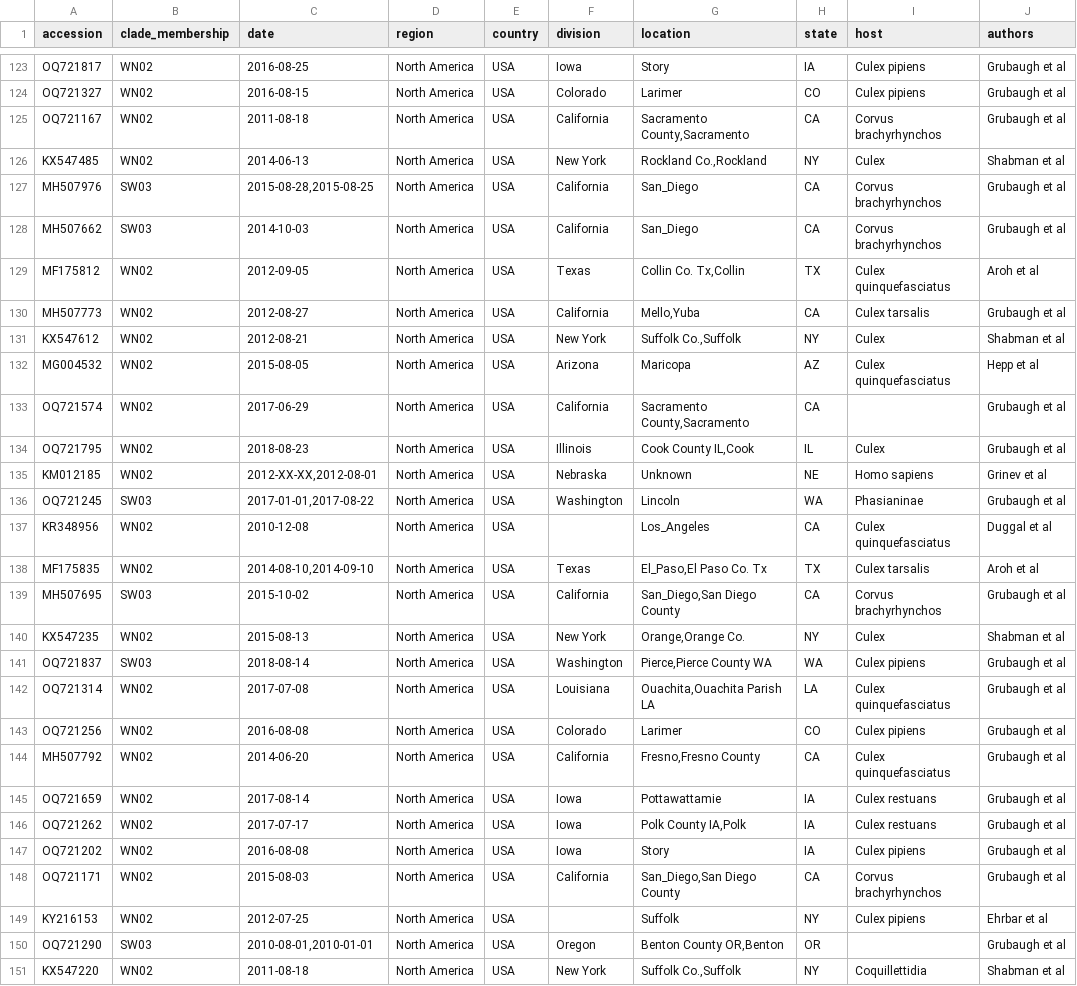
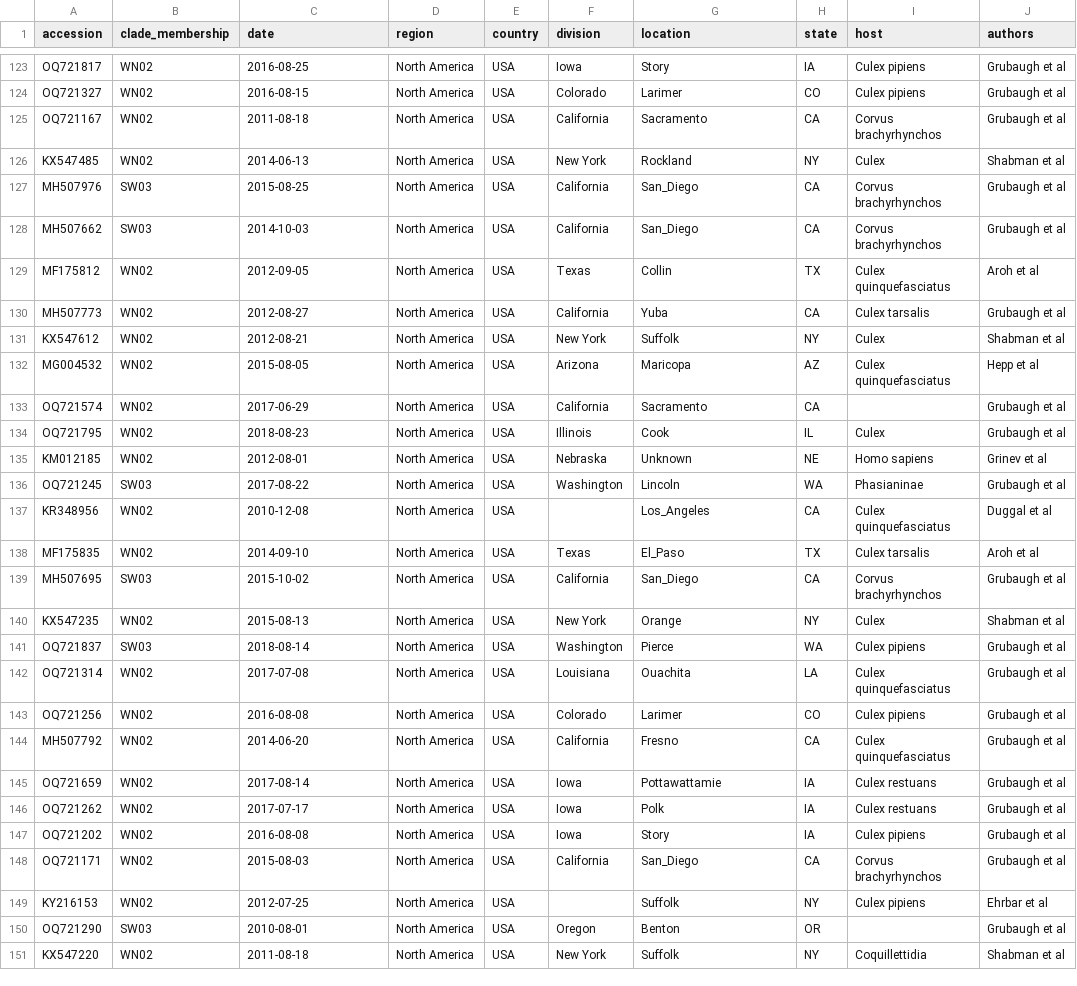
Before and after one commit to nextstrain/WNV, a TSV file: nextclade/data/metadata_all.tsv, drawn as a sheet; only a part is shown, gaps mark what is left out; the diff covers the shown part only; the diff names each change by its address in the sheet, - before the commit and + after, or states it on an @@ line.

```diff
--- a/nextclade/data/metadata_all.tsv
+++ b/nextclade/data/metadata_all.tsv
-G125 (location): Sacramento County,Sacramento
+G125 (location): Sacramento
-G126 (location): Rockland Co.,Rockland
+G126 (location): Rockland
-C127 (date): 2015-08-28,2015-08-25
+C127 (date): 2015-08-25
-G129 (location): Collin Co. Tx,Collin
+G129 (location): Collin
-G130 (location): Mello,Yuba
+G130 (location): Yuba
-G131 (location): Suffolk Co.,Suffolk
+G131 (location): Suffolk
-G133 (location): Sacramento County,Sacramento
+G133 (location): Sacramento
-G134 (location): Cook County IL,Cook
+G134 (location): Cook
-C135 (date): 2012-XX-XX,2012-08-01
+C135 (date): 2012-08-01
-C136 (date): 2017-01-01,2017-08-22
+C136 (date): 2017-08-22
-C138 (date): 2014-08-10,2014-09-10
+C138 (date): 2014-09-10
-G138 (location): El_Paso,El Paso Co. Tx
+G138 (location): El_Paso
-G139 (location): San_Diego,San Diego County
+G139 (location): San_Diego
-G140 (location): Orange,Orange Co.
+G140 (location): Orange
-G141 (location): Pierce,Pierce County WA
+G141 (location): Pierce
-G142 (location): Ouachita,Ouachita Parish LA
+G142 (location): Ouachita
-G144 (location): Fresno,Fresno County
+G144 (location): Fresno
-G146 (location): Polk County IA,Polk
+G146 (location): Polk
-G148 (location): San_Diego,San Diego County
+G148 (location): San_Diego
-C150 (date): 2010-08-01,2010-01-01
+C150 (date): 2010-08-01
-G150 (location): Benton County OR,Benton
+G150 (location): Benton
-G151 (location): Suffolk Co.,Suffolk
+G151 (location): Suffolk
```
Also changed, not shown: 62 edited cells elsewhere in this file.
